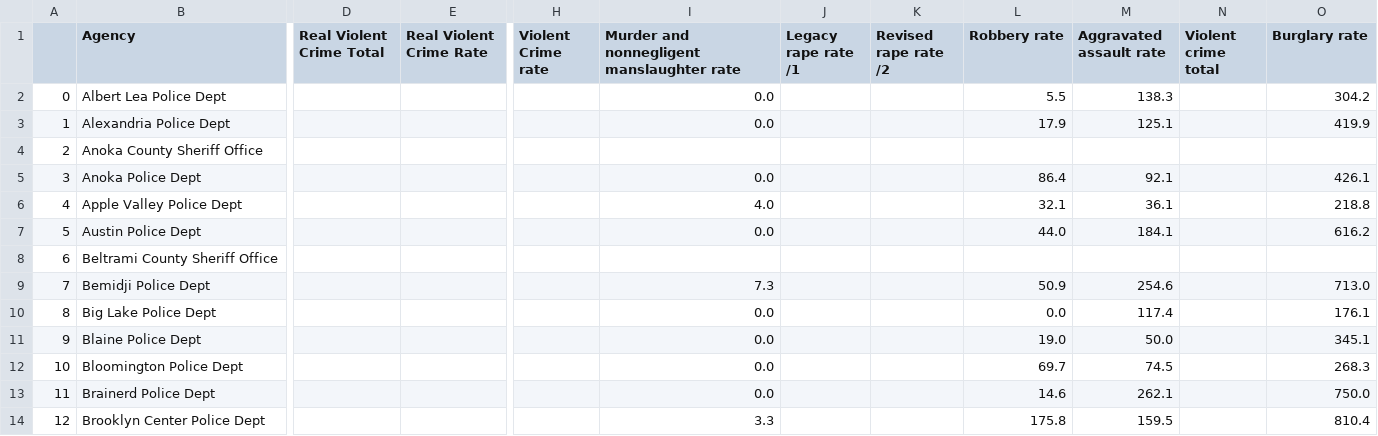
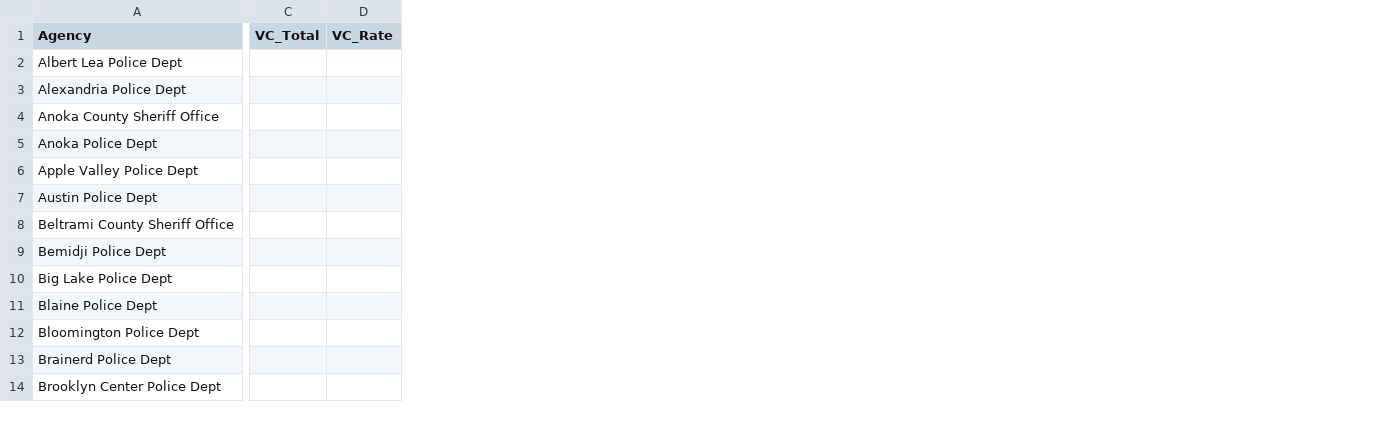
Before and after one commit to alvern/Group_Project_Grad_Rates, a CSV file: Resources/2012_MN_Crime_Rates_OUTPUT_FILE.csv, drawn as a sheet; only a part is shown, gaps mark what is left out; removed rows and columns are numbered as before the commit, all else as after; the diff covers the shown part only; the diff names each change by its address in the sheet, - before the commit and + after, or states it on an @@ line.

Commit message:
updated unimportant resource files

```diff
--- a/Resources/2012_MN_Crime_Rates_OUTPUT_FILE.csv
+++ b/Resources/2012_MN_Crime_Rates_OUTPUT_FILE.csv
-column A, rows 2-14: 0 | 1 | 2 | 3 | 4 | 5 | 6 | 7 | 8 | 9 | 10 | 11 | 12
-column D (Real Violent Crime Total), empty
-column E (Real Violent Crime Rate), empty
+column C (VC_Total), empty
+column D (VC_Rate), empty
-column H (Violent Crime rate), empty
-column I, rows 1-14: Murder and nonnegligent manslaughter rate | 0.0 | 0.0 |  | 0.0 | 4.0 | 0.0 |  | 7.3 | 0.0 | 0.0 | 0.0 | 0.0 | 3.3
-column J (Legacy rape rate /1), empty
-column K (Revised rape rate /2), empty
-column L (Robbery rate), rows 2-14: 5.5 | 17.9 |  | 86.4 | 32.1 | 44.0 |  | 50.9 | 0.0 | 19.0 | 69.7 | 14.6 | 175.8
-column M (Aggravated assault rate), rows 2-14: 138.3 | 125.1 |  | 92.1 | 36.1 | 184.1 |  | 254.6 | 117.4 | 50.0 | 74.5 | 262.1 | 159.5
-column N (Violent crime total), empty
-column O (Burglary rate), rows 2-14: 304.2 | 419.9 |  | 426.1 | 218.8 | 616.2 |  | 713.0 | 176.1 | 345.1 | 268.3 | 750.0 | 810.4
```
Also changed, not shown: 2 added columns, 2 removed columns and 2 edited cells elsewhere in this file, Resources/2013_MN_Crime_Rates_OUTPUT_FILE.csv, Resources/2014_MN_Crime_Rates_OUTPUT_FILE.csv.
